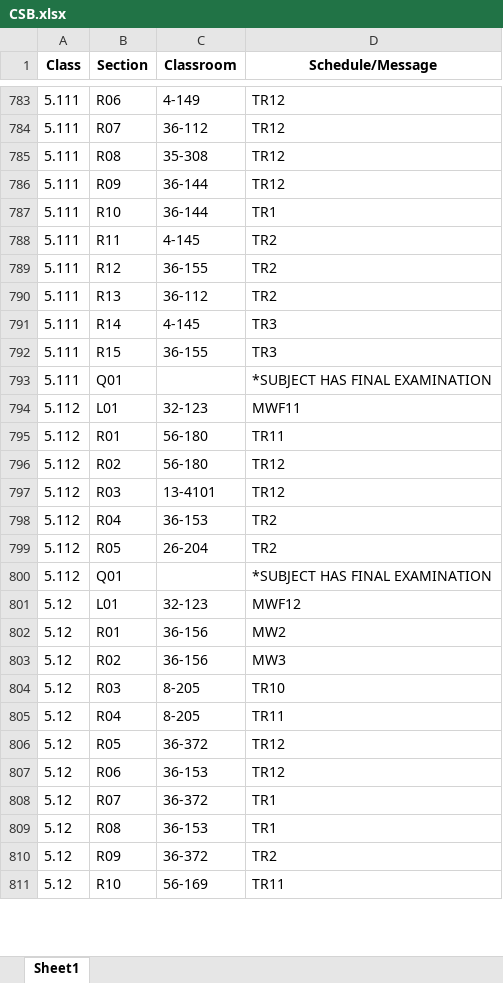
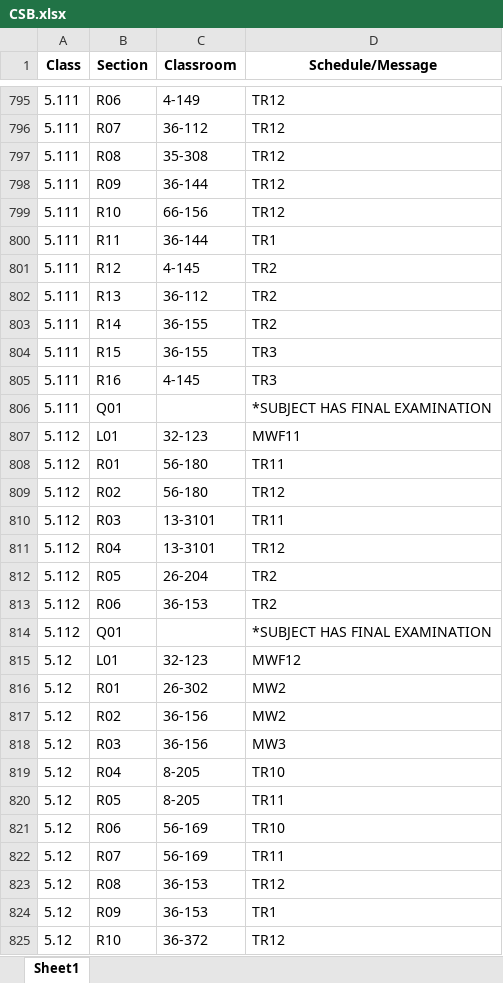
Before and after one commit to edfan/firehose, an Excel workbook: new_scripts/CSB.xlsx, sheet Sheet1, drawn as a sheet; only a part is shown, gaps mark what is left out; values as stored, in another font and other column widths than the file's, no borders; addresses are those after the commit; the diff covers the shown part only; the diff names each change by its address in the sheet, - before the commit and + after, or states it on an @@ line.

```diff
--- a/new_scripts/CSB.xlsx (sheet Sheet1)
+++ b/new_scripts/CSB.xlsx (sheet Sheet1)
-C799 (Classroom): 36-144
+C799 (Classroom): 66-156
-D799 (Schedule/Message): TR1
+D799 (Schedule/Message): TR12
-C800 (Classroom): 4-145
+C800 (Classroom): 36-144
-D800 (Schedule/Message): TR2
+D800 (Schedule/Message): TR1
-C801 (Classroom): 36-155
+C801 (Classroom): 4-145
-C803 (Classroom): 4-145
+C803 (Classroom): 36-155
-D803 (Schedule/Message): TR3
+D803 (Schedule/Message): TR2
+row 805: 5.111 | R16 | 4-145 | TR3
-C810 (Classroom): 13-4101
+C810 (Classroom): 13-3101
-D810 (Schedule/Message): TR12
+D810 (Schedule/Message): TR11
-C811 (Classroom): 36-153
+C811 (Classroom): 13-3101
-D811 (Schedule/Message): TR2
+D811 (Schedule/Message): TR12
+row 813: 5.112 | R06 | 36-153 | TR2
-C816 (Classroom): 36-156
+C816 (Classroom): 26-302
-D817 (Schedule/Message): MW3
+D817 (Schedule/Message): MW2
-C818 (Classroom): 8-205
+C818 (Classroom): 36-156
-D818 (Schedule/Message): TR10
+D818 (Schedule/Message): MW3
-D819 (Schedule/Message): TR11
+D819 (Schedule/Message): TR10
-C820 (Classroom): 36-372
+C820 (Classroom): 8-205
-D820 (Schedule/Message): TR12
+D820 (Schedule/Message): TR11
-C821 (Classroom): 36-153
+C821 (Classroom): 56-169
-D821 (Schedule/Message): TR12
+D821 (Schedule/Message): TR10
-C822 (Classroom): 36-372
+C822 (Classroom): 56-169
-D822 (Schedule/Message): TR1
+D822 (Schedule/Message): TR11
-D823 (Schedule/Message): TR1
+D823 (Schedule/Message): TR12
-C824 (Classroom): 36-372
+C824 (Classroom): 36-153
-D824 (Schedule/Message): TR2
+D824 (Schedule/Message): TR1
-C825 (Classroom): 56-169
+C825 (Classroom): 36-372
-D825 (Schedule/Message): TR11
+D825 (Schedule/Message): TR12
```
Also changed, not shown: 53 added rows, 28 removed rows and 196 edited cells elsewhere in this sheet, 8 other files.
